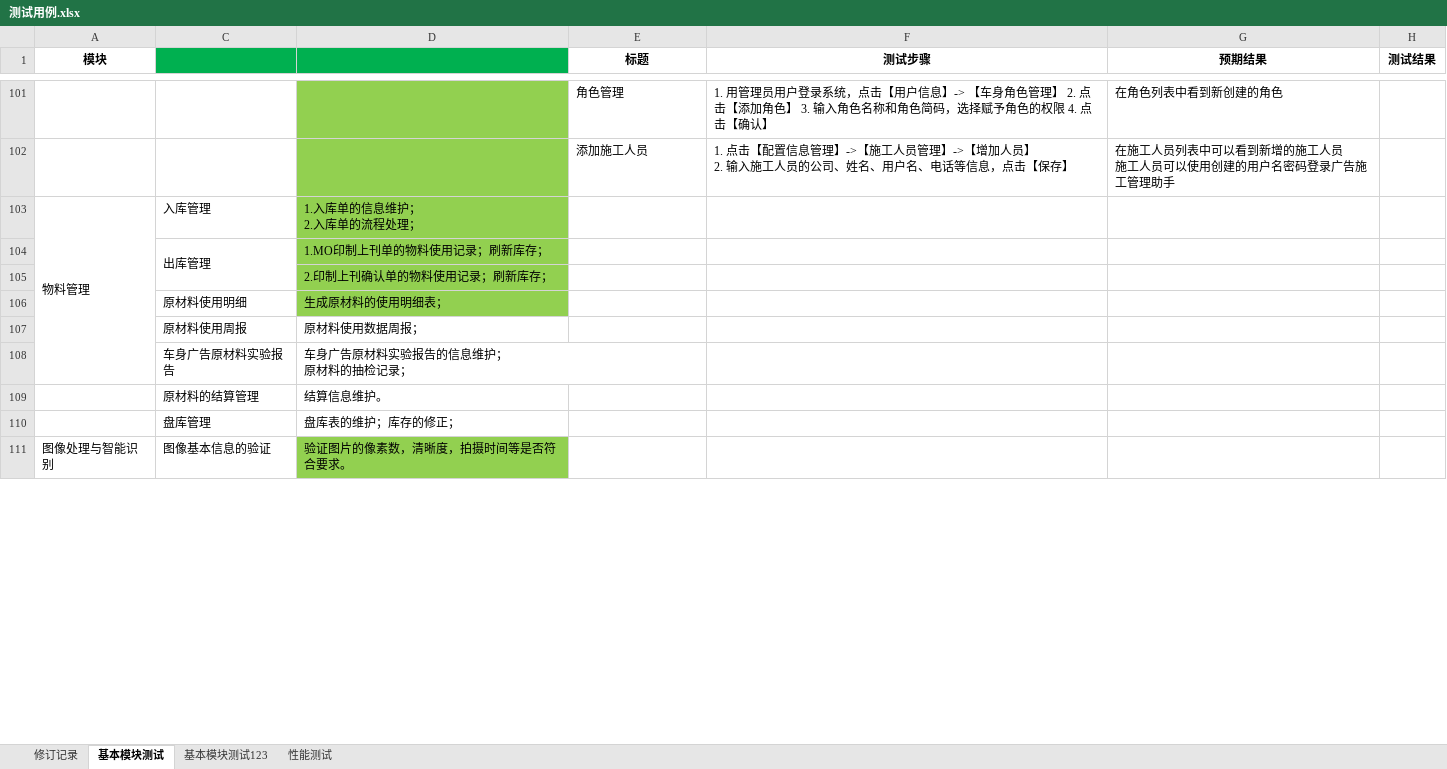
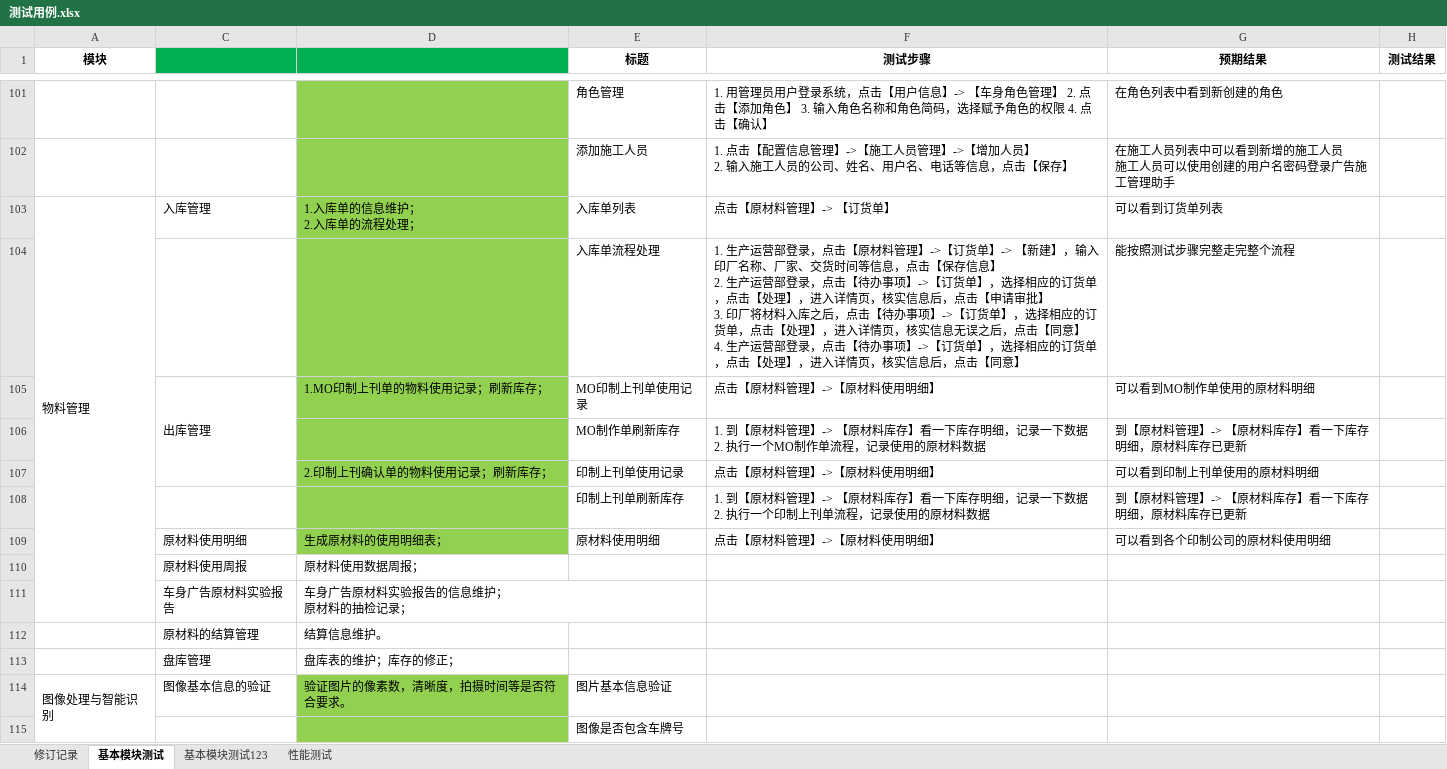
Before and after one commit to iyaoqiujie/gscopeUTILS, an Excel workbook: 文档/北巴传媒/二期测试/2测试阶段/测试用例.xlsx, sheet 基本模块测试, drawn as a sheet; only a part is shown, gaps mark what is left out; values as stored, in another font and other column widths than the file's, no borders; removed rows and columns are numbered as before the commit, all else as after; ↵ is a line break in a cell; the diff covers the shown part only; the diff names each change by its address in the sheet, - before the commit and + after, or states it on an @@ line.

Commit message:
1.增加测试用例

```diff
--- a/文档/北巴传媒/二期测试/2测试阶段/测试用例.xlsx (sheet 基本模块测试)
+++ b/文档/北巴传媒/二期测试/2测试阶段/测试用例.xlsx (sheet 基本模块测试)
-E103 (标题): (empty)
+E103 (标题): 入库单列表
-F103 (测试步骤): (empty)
+F103 (测试步骤): 点击【原材料管理】-> 【订货单】
-G103 (预期结果): (empty)
+G103 (预期结果): 可以看到订货单列表
-row 104:  | 出库管理 | 1.MO印制上刊单的物料使用记录；刷新库存；
-row 105:  |  | 2.印制上刊确认单的物料使用记录；刷新库存；
-row 106:  | 原材料使用明细 | 生成原材料的使用明细表；
+row 104:  |  |  | 入库单流程处理 | 1. 生产运营部登录，点击【原材料管理】->【订货单】-> 【新建】，输入印厂名称、厂家、交货时间等信息，点击【保存信息】 ↵ 2. 生产运营部登录，点击【待办事项】->【订货单】，选择相应的订货单，点击【处理】，进入详情页，核实信息后，点击【申请审批】 ↵ 3. 印厂将材料入库之后，点击【待办事项】->【订货单】，选择相应的订货单，点击【处理】，进入详情页，核实信息无误之后，点击【同意】 ↵ 4. 生产运营部登录，点击【待办事项】->【订货单】，选择相应的订货单，点击【处理】，进入详情页，核实信息后，点击【同意】 | 能按照测试步骤完整走完整个流程
+row 105:  | 出库管理 | 1.MO印制上刊单的物料使用记录；刷新库存； | MO印制上刊单使用记录 | 点击【原材料管理】->【原材料使用明细】 | 可以看到MO制作单使用的原材料明细
+row 106:  |  |  | MO制作单刷新库存 | 1. 到【原材料管理】-> 【原材料库存】看一下库存明细，记录一下数据 ↵ 2. 执行一个MO制作单流程，记录使用的原材料数据 | 到【原材料管理】-> 【原材料库存】看一下库存明细，原材料库存已更新
+row 107:  |  | 2.印制上刊确认单的物料使用记录；刷新库存； | 印制上刊单使用记录 | 点击【原材料管理】->【原材料使用明细】 | 可以看到印制上刊单使用的原材料明细
+row 108:  |  |  | 印制上刊单刷新库存 | 1. 到【原材料管理】-> 【原材料库存】看一下库存明细，记录一下数据 ↵ 2. 执行一个印制上刊单流程，记录使用的原材料数据 | 到【原材料管理】-> 【原材料库存】看一下库存明细，原材料库存已更新
+row 109:  | 原材料使用明细 | 生成原材料的使用明细表； | 原材料使用明细 | 点击【原材料管理】->【原材料使用明细】 | 可以看到各个印制公司的原材料使用明细
-E114 (标题): (empty)
+E114 (标题): 图片基本信息验证
+row 115:  |  |  | 图像是否包含车牌号
```
Also changed, not shown: 38 added rows, 23 removed rows, 13 edited cells, cell formats and merged cells elsewhere in this sheet.
